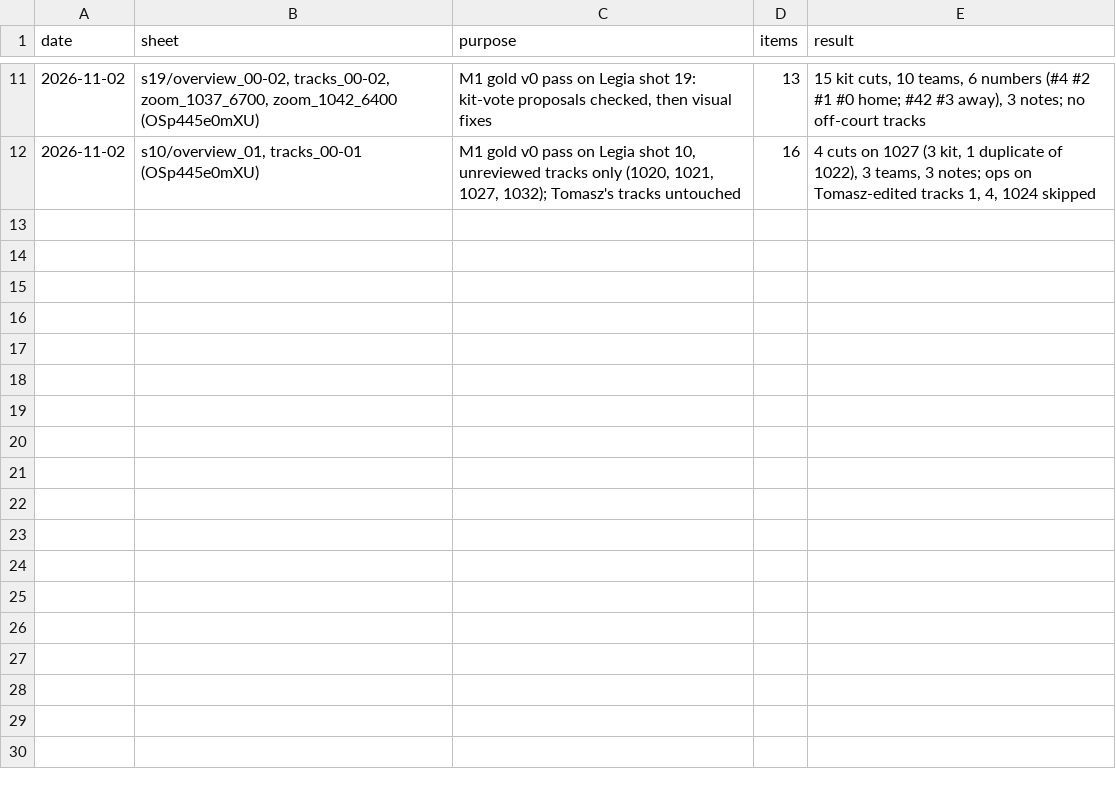
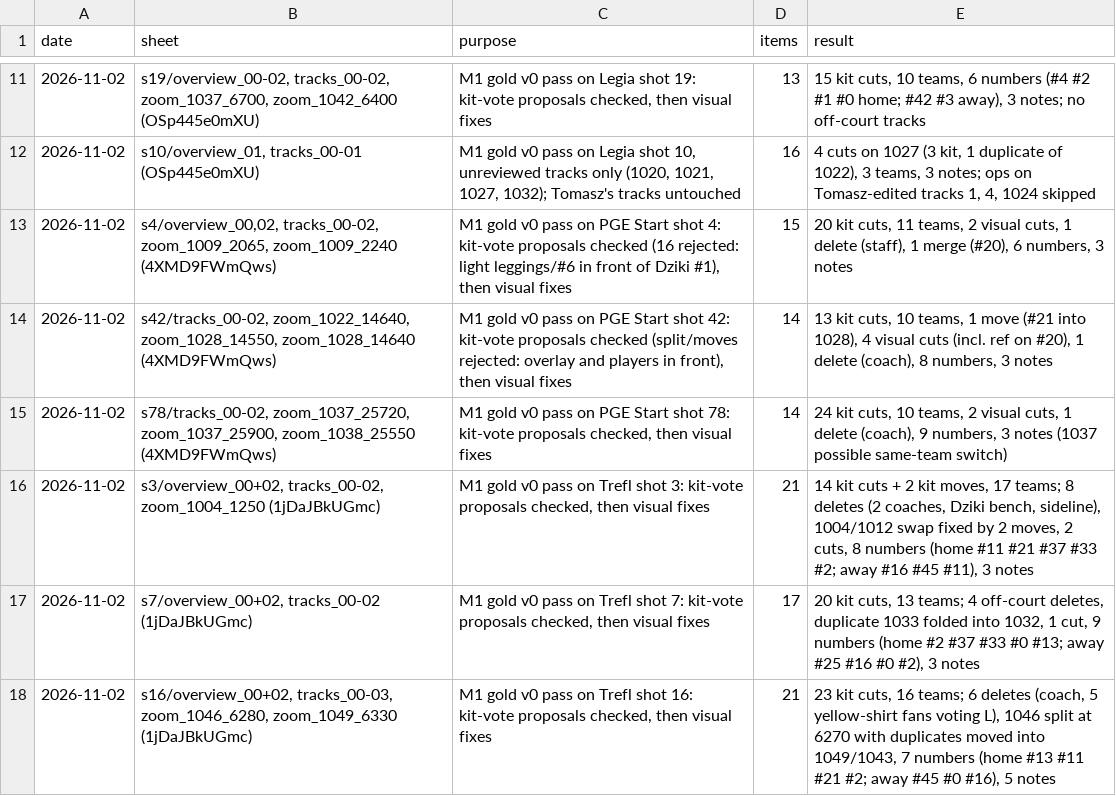
Before and after one commit to tko-ventures/basketball-game-analyzer, a TSV file: data/labels/sheet_ledger.tsv, drawn as a sheet; only a part is shown, gaps mark what is left out.

```diff
--- a/data/labels/sheet_ledger.tsv
+++ b/data/labels/sheet_ledger.tsv
@@ -12 +12,7 @@ date	sheet	purpose	items	result
 2026-11-02	s10/overview_01, tracks_00-01 (OSp445e0mXU)	M1 gold v0 pass on Legia shot 10, unreviewed tracks only (1020, 1021, 1027, 1032); Tomasz's tracks untouched	16	4 cuts on 1027 (3 kit, 1 duplicate of 1022), 3 teams, 3 notes; ops on Tomasz-edited tracks 1, 4, 1024 skipped
+2026-11-02	s4/overview_00,02, tracks_00-02, zoom_1009_2065, zoom_1009_2240 (4XMD9FWmQws)	M1 gold v0 pass on PGE Start shot 4: kit-vote proposals checked (16 rejected: light leggings/#6 in front of Dziki #1), then visual fixes	15	20 kit cuts, 11 teams, 2 visual cuts, 1 delete (staff), 1 merge (#20), 6 numbers, 3 notes
+2026-11-02	s42/tracks_00-02, zoom_1022_14640, zoom_1028_14550, zoom_1028_14640 (4XMD9FWmQws)	M1 gold v0 pass on PGE Start shot 42: kit-vote proposals checked (split/moves rejected: overlay and players in front), then visual fixes	14	13 kit cuts, 10 teams, 1 move (#21 into 1028), 4 visual cuts (incl. ref on #20), 1 delete (coach), 8 numbers, 3 notes
+2026-11-02	s78/tracks_00-02, zoom_1037_25720, zoom_1037_25900, zoom_1038_25550 (4XMD9FWmQws)	M1 gold v0 pass on PGE Start shot 78: kit-vote proposals checked, then visual fixes	14	24 kit cuts, 10 teams, 2 visual cuts, 1 delete (coach), 9 numbers, 3 notes (1037 possible same-team switch)
+2026-11-02	s3/overview_00+02, tracks_00-02, zoom_1004_1250 (1jDaJBkUGmc)	M1 gold v0 pass on Trefl shot 3: kit-vote proposals checked, then visual fixes	21	14 kit cuts + 2 kit moves, 17 teams; 8 deletes (2 coaches, Dziki bench, sideline), 1004/1012 swap fixed by 2 moves, 2 cuts, 8 numbers (home #11 #21 #37 #33 #2; away #16 #45 #11), 3 notes
+2026-11-02	s7/overview_00+02, tracks_00-02 (1jDaJBkUGmc)	M1 gold v0 pass on Trefl shot 7: kit-vote proposals checked, then visual fixes	17	20 kit cuts, 13 teams; 4 off-court deletes, duplicate 1033 folded into 1032, 1 cut, 9 numbers (home #2 #37 #33 #0 #13; away #25 #16 #0 #2), 3 notes
+2026-11-02	s16/overview_00+02, tracks_00-03, zoom_1046_6280, zoom_1049_6330 (1jDaJBkUGmc)	M1 gold v0 pass on Trefl shot 16: kit-vote proposals checked, then visual fixes	21	23 kit cuts, 16 teams; 6 deletes (coach, 5 yellow-shirt fans voting L), 1046 split at 6270 with duplicates moved into 1049/1043, 7 numbers (home #13 #11 #21 #2; away #45 #0 #16), 5 notes
```
Also changed, not shown: data/labels/20250213_4XMD9FWmQws_PGE_Start_Dziki_Skrot_meczu.identities.csv, data/labels/20260514_1jDaJBkUGmc_SKROT_Energa_Trefl_-_Dziki_1._mecz_1_4_play-off.identities.csv, 14 other files.
